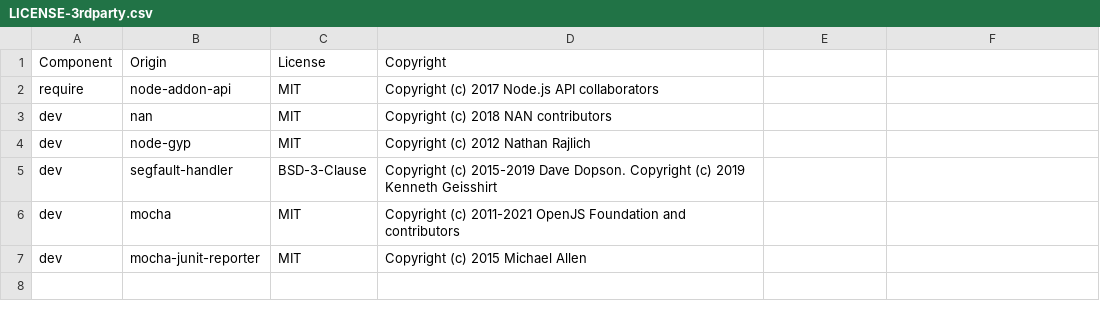
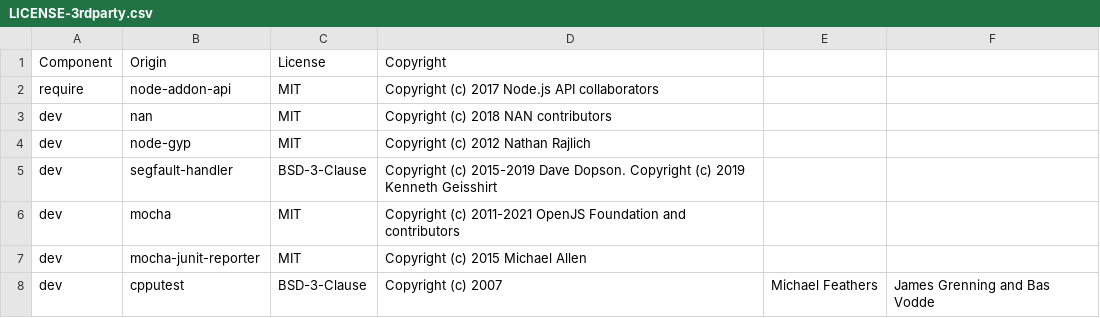
Before and after one commit to DataDog/dd-native-iast-taint-tracking-js, a CSV file: LICENSE-3rdparty.csv, drawn as a sheet.

Commit message:
Include cpputest license

```diff
--- a/LICENSE-3rdparty.csv
+++ b/LICENSE-3rdparty.csv
@@ -7 +7,2 @@ dev,mocha,MIT,Copyright (c) 2011-2021 OpenJS Foundation and contributors
 dev,mocha-junit-reporter,MIT,Copyright (c) 2015 Michael Allen
+dev,cpputest,BSD-3-Clause,Copyright (c) 2007, Michael Feathers, James Grenning and Bas Vodde
```
